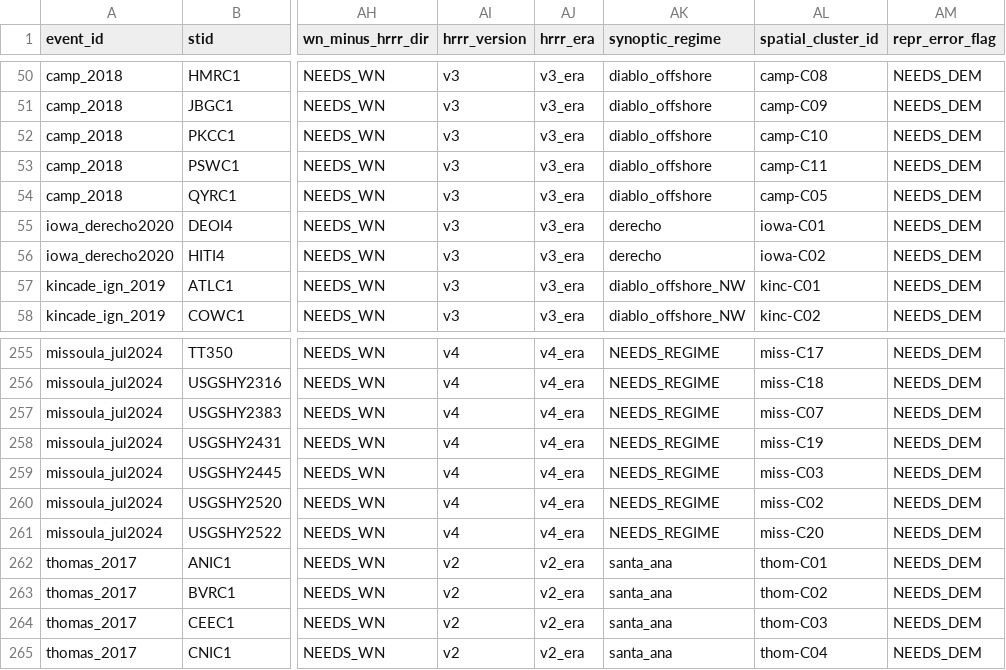
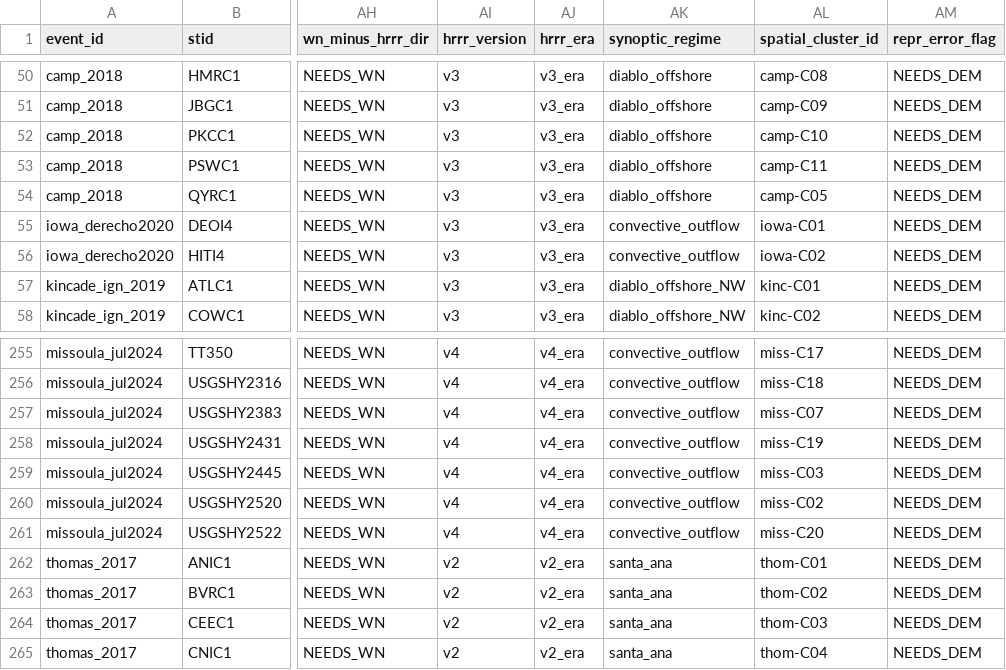
Before and after one commit to aphilp1/stormwatch-live, a CSV file: Storm_info/hrrr_error_dataset.csv, drawn as a sheet; only a part is shown, gaps mark what is left out; the diff covers the shown part only; the diff names each change by its address in the sheet, - before the commit and + after, or states it on an @@ line.

```diff
--- a/Storm_info/hrrr_error_dataset.csv
+++ b/Storm_info/hrrr_error_dataset.csv
-AK55:AK56 (synoptic_regime): derecho
+AK55:AK56 (synoptic_regime): convective_outflow
-AK255:AK261 (synoptic_regime): NEEDS_REGIME
+AK255:AK261 (synoptic_regime): convective_outflow
```
Also changed, not shown: 27 edited cells elsewhere in this file, Storm_info/dem_features.csv, 11 other files.
